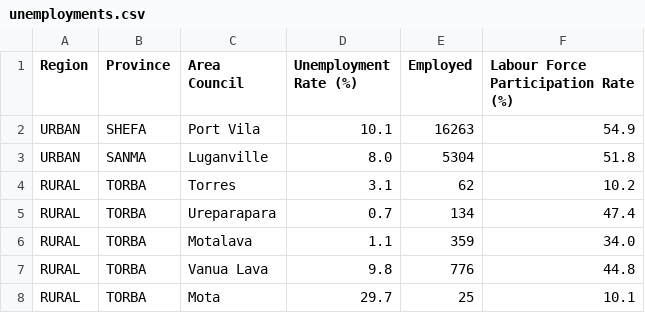
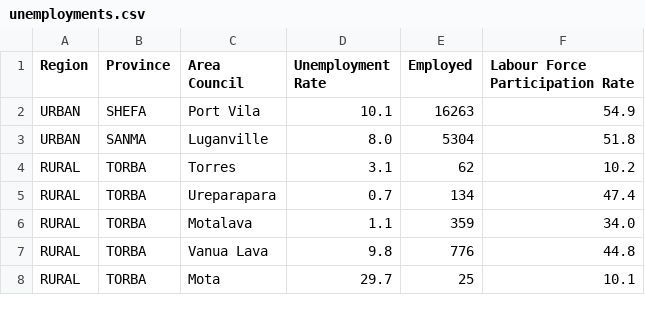
Before and after one commit to htevilili/Data-Science, a CSV file: unemployments.csv, drawn as a sheet; only a part is shown.

Commit message:
Update unemployments.csv

```diff
--- a/unemployments.csv
+++ b/unemployments.csv
@@ -1,2 +1,2 @@
-Region,Province,Area Council,Unemployment Rate (%),Employed,Labour Force Participation Rate (%)
+Region,Province,Area Council,Unemployment Rate,Employed,Labour Force Participation Rate
 URBAN,SHEFA,Port Vila,10.1 ,16263,54.9
```
